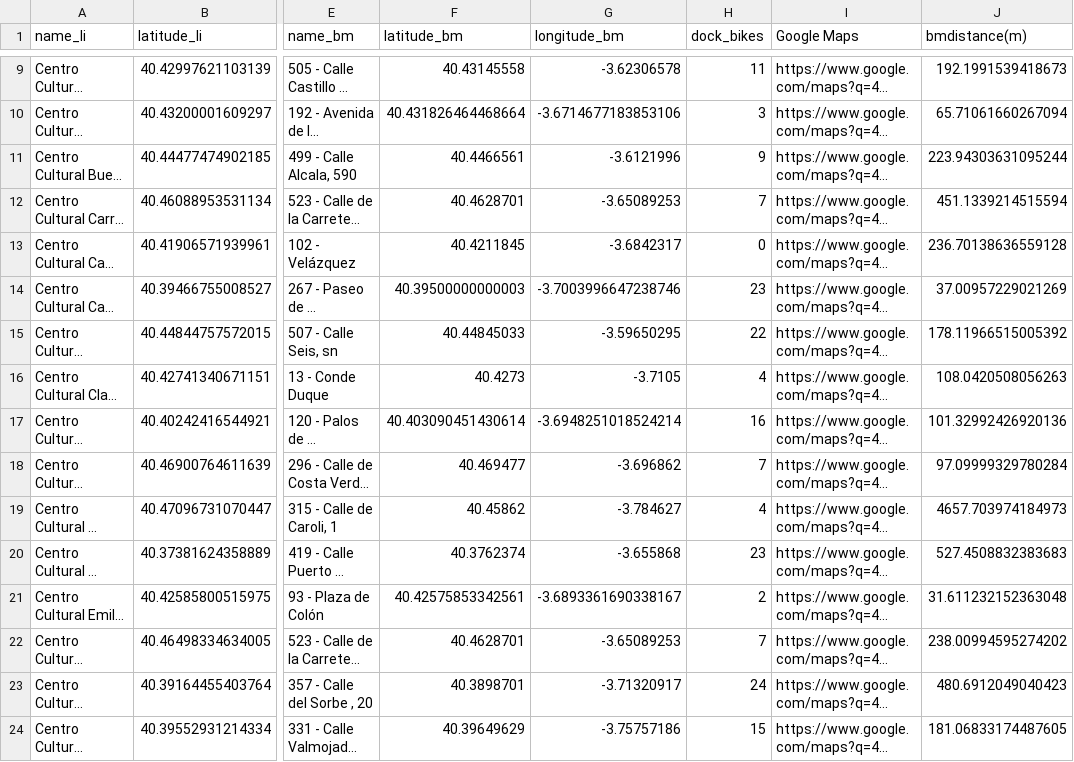
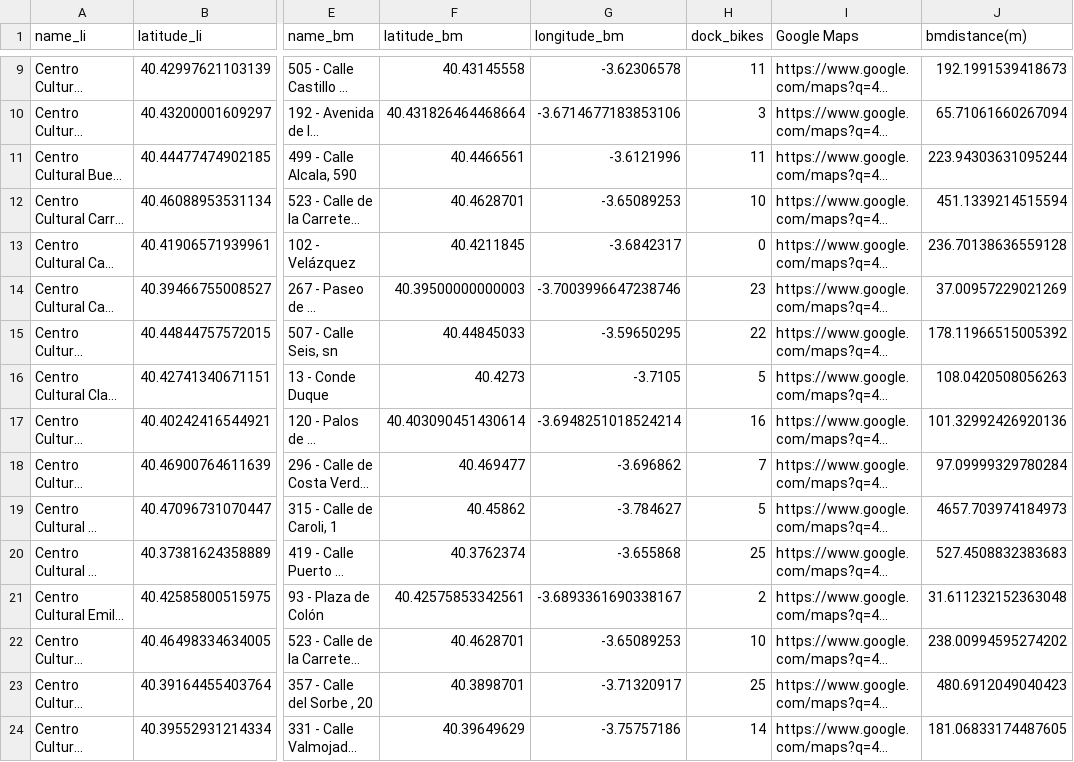
Before and after one commit to JohnBryan02/ih_datamadpt0923_project_m1, a CSV file: data/final_filas_libm_live.csv, drawn as a sheet; only a part is shown, gaps mark what is left out; long unchanged cells end in …; the diff covers the shown part only; the diff names each change by its address in the sheet, - before the commit and + after, or states it on an @@ line.

```diff
--- a/data/final_filas_libm_live.csv
+++ b/data/final_filas_libm_live.csv
-H11 (dock_bikes): 9
+H11 (dock_bikes): 11
-H12 (dock_bikes): 7
+H12 (dock_bikes): 10
-H16 (dock_bikes): 4
+H16 (dock_bikes): 5
-H19 (dock_bikes): 4
+H19 (dock_bikes): 5
-H20 (dock_bikes): 23
+H20 (dock_bikes): 25
-H22 (dock_bikes): 7
+H22 (dock_bikes): 10
-H23 (dock_bikes): 24
+H23 (dock_bikes): 25
-H24 (dock_bikes): 15
+H24 (dock_bikes): 14
```
Also changed, not shown: 68 edited cells elsewhere in this file, 2 other files.
